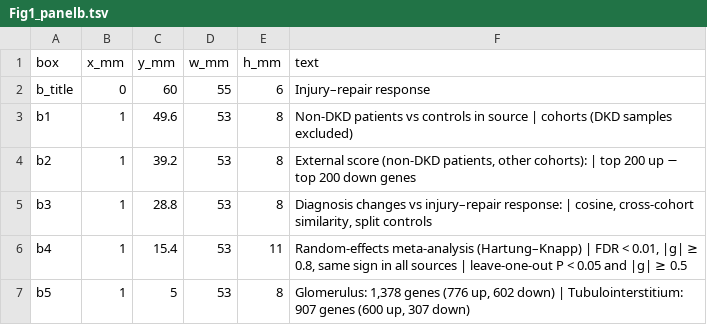
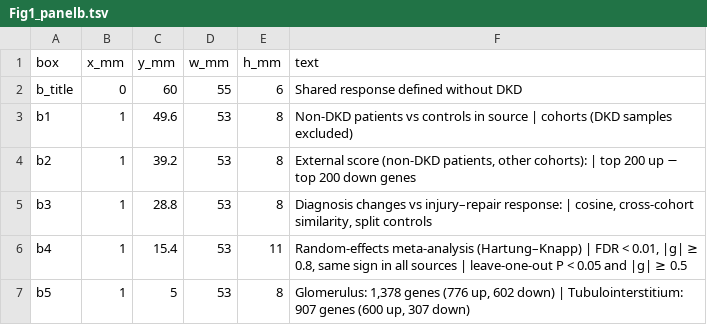
Before and after one commit to DR-ZHANG123/dkd-biopsy-shared-injury, a TSV file: figures/source_data/Fig1_panelb.tsv, drawn as a sheet.

```diff
--- a/figures/source_data/Fig1_panelb.tsv
+++ b/figures/source_data/Fig1_panelb.tsv
@@ -1,3 +1,3 @@
 box	x_mm	y_mm	w_mm	h_mm	text
-b_title	0	60	55	6	Injury–repair response
+b_title	0	60	55	6	Shared response defined without DKD
 b1	1	49.6	53	8	Non-DKD patients vs controls in source | cohorts (DKD samples excluded)
```
Also changed, not shown: figures/source_data/Fig1_panelc.tsv, figures/source_data/Fig1_paneld.tsv, 6 other files.
